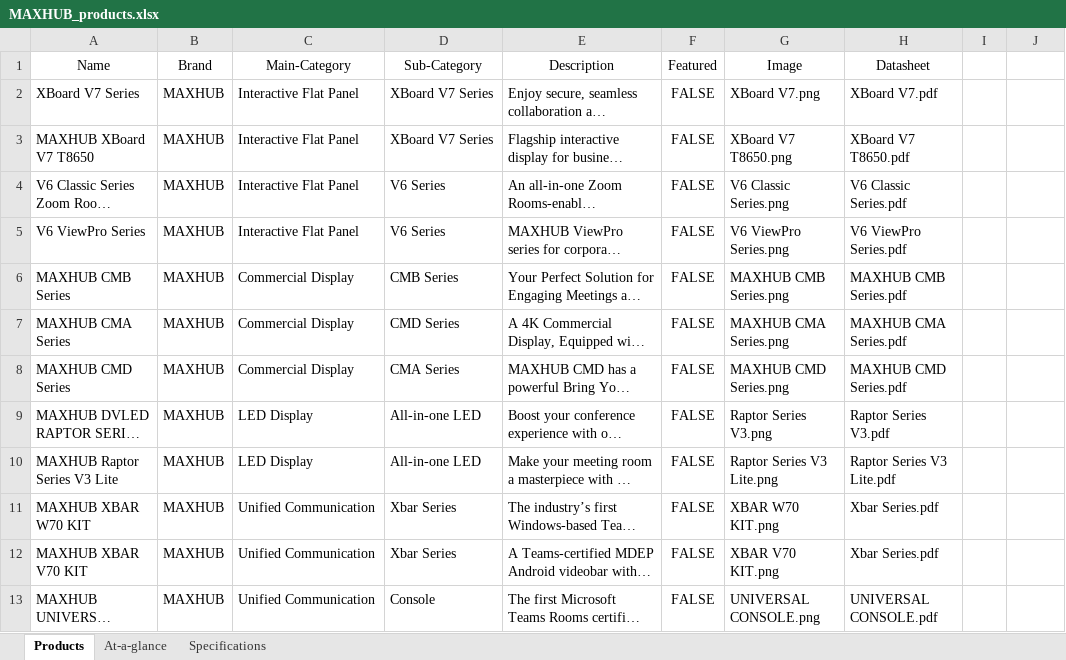
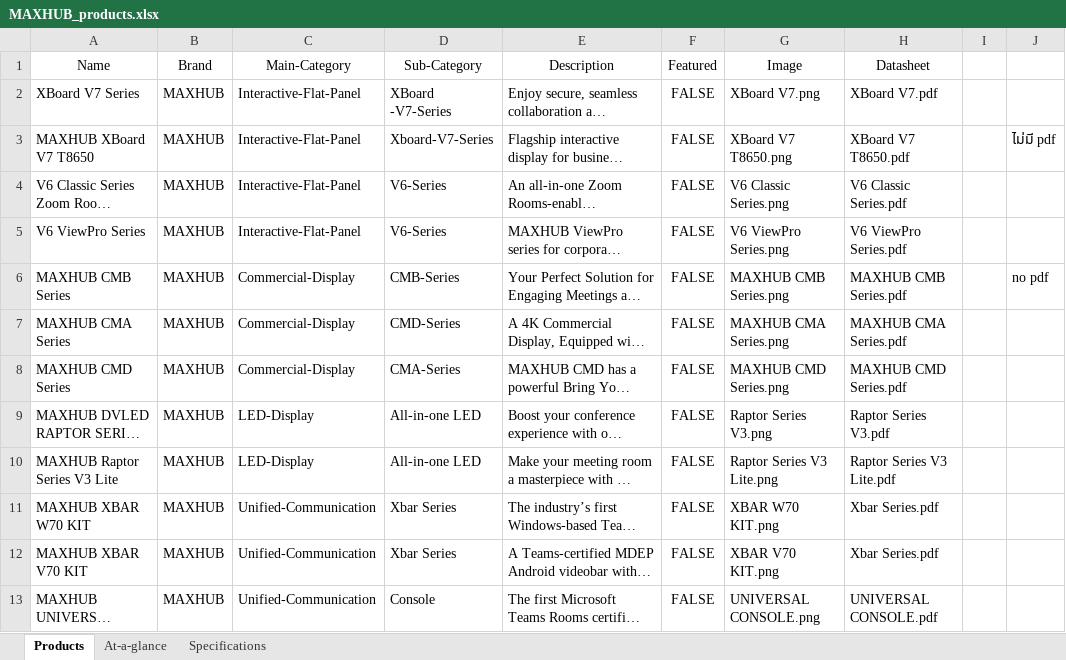
Before and after one commit to IthChanakijkamjorn/studio, an Excel workbook: import/MAXHUB_products.xlsx, sheet Products, drawn as a sheet; only a part is shown; long unchanged cells end in …; values as stored, in another font and other column widths than the file's, no borders; table styles not drawn; the diff covers the shown part only; the diff names each change by its address in the sheet, - before the commit and + after, or states it on an @@ line.

Commit message:
Updated Products

```diff
--- a/import/MAXHUB_products.xlsx (sheet Products)
+++ b/import/MAXHUB_products.xlsx (sheet Products)
-C2:C5 (Main-Category): Interactive Flat Panel
+C2:C5 (Main-Category): Interactive-Flat-Panel
-D2 (Sub-Category): XBoard V7 Series
+D2 (Sub-Category): XBoard -V7-Series
-D3 (Sub-Category): XBoard V7 Series
+D3 (Sub-Category): Xboard-V7-Series
-J3: (empty)
+J3: ไม่มี pdf
-D4:D5 (Sub-Category): V6 Series
+D4:D5 (Sub-Category): V6-Series
-C6:C8 (Main-Category): Commercial Display
+C6:C8 (Main-Category): Commercial-Display
-D6 (Sub-Category): CMB Series
+D6 (Sub-Category): CMB-Series
-J6: (empty)
+J6: no pdf
-D7 (Sub-Category): CMD Series
+D7 (Sub-Category): CMD-Series
-D8 (Sub-Category): CMA Series
+D8 (Sub-Category): CMA-Series
-C9:C10 (Main-Category): LED Display
+C9:C10 (Main-Category): LED-Display
-C11:C13 (Main-Category): Unified Communication
+C11:C13 (Main-Category): Unified-Communication
```
Also changed, not shown: 11 edited cells elsewhere in this sheet.
